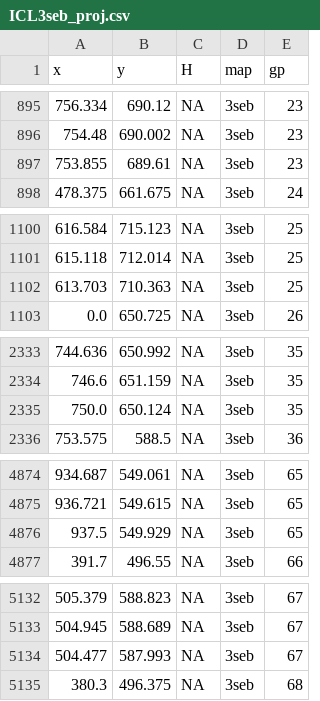
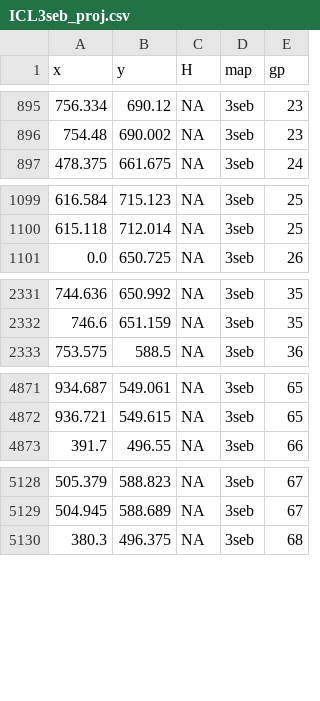
Before and after one commit to kinsonpoon/CUHK, a CSV file: GIS-FYP/ICL3seb_proj.csv, drawn as a sheet; only a part is shown, gaps mark what is left out; the diff covers the shown part only; the diff names each change by its address in the sheet, - before the commit and + after, or states it on an @@ line.

```diff
--- a/GIS-FYP/ICL3seb_proj.csv
+++ b/GIS-FYP/ICL3seb_proj.csv
-row 897: 753.855 | 689.61 | NA | 3seb | 23
-row 1102: 613.703 | 710.363 | NA | 3seb | 25
-row 2335: 750.0 | 650.124 | NA | 3seb | 35
-row 4876: 937.5 | 549.929 | NA | 3seb | 65
-row 5134: 504.477 | 587.993 | NA | 3seb | 67
```
Also changed, not shown: 20 removed rows elsewhere in this file, GIS-FYP/svg/ICL3seb_proj.csv, 13 other files.
